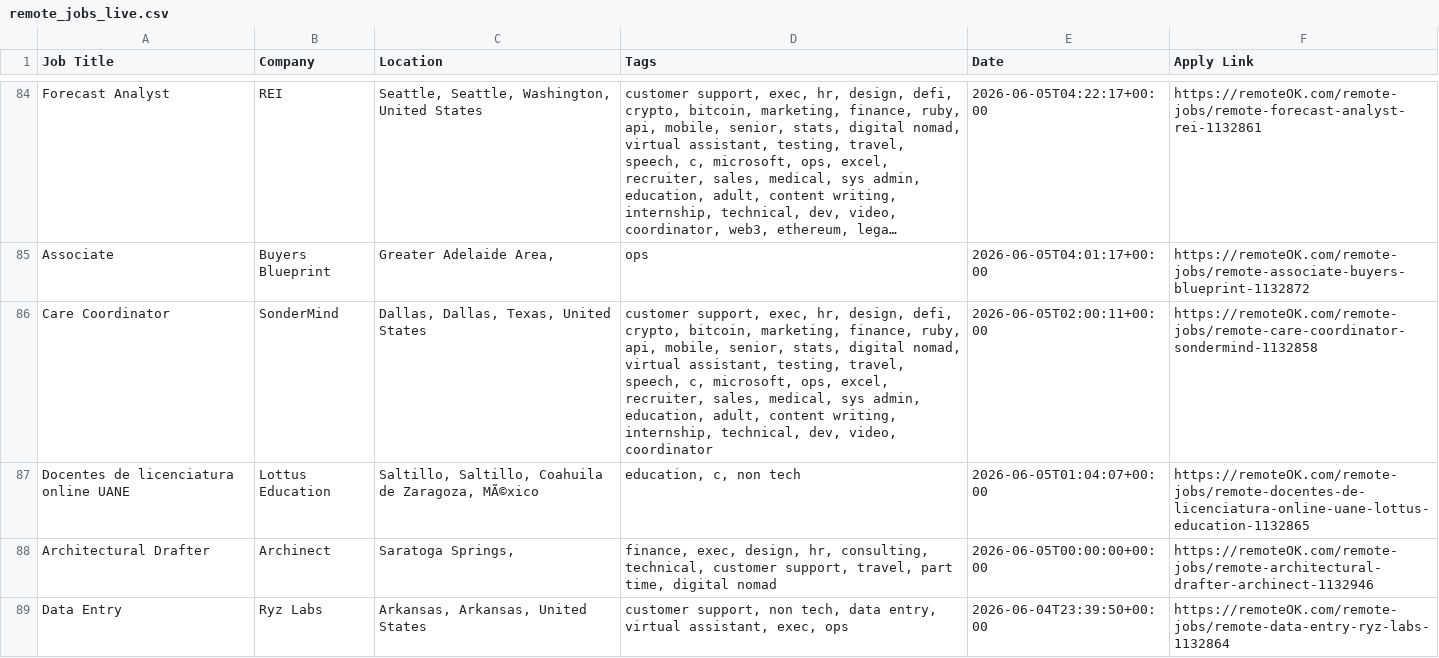
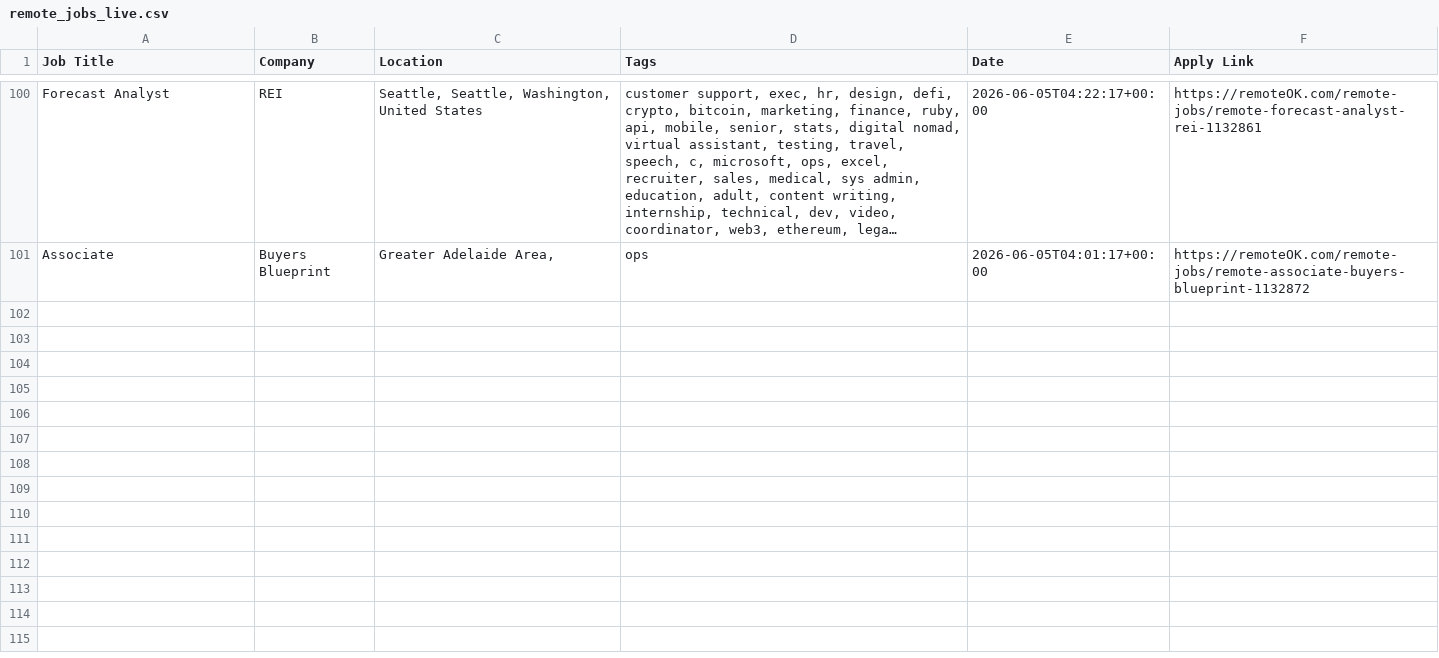
Before and after one commit to naveencoding75/job-market-pulse-2026, a CSV file: public/remote_jobs_live.csv, drawn as a sheet; only a part is shown, gaps mark what is left out; long unchanged cells end in …; removed rows and columns are numbered as before the commit, all else as after; the diff covers the shown part only; the diff names each change by its address in the sheet, - before the commit and + after, or states it on an @@ line.

```diff
--- a/public/remote_jobs_live.csv
+++ b/public/remote_jobs_live.csv
-row 86: Care Coordinator | SonderMind | Dallas, Dallas, Texas, United States | customer support, exec, hr, design, defi, crypto, bitcoin, marketing, finance, ruby, api, mobile, senior, stats, digital nomad, virtual assistant, testing, travel, speech, c, microsoft, ops, excel, recruiter, sales, medical, sys admin, education, adult, content writing, internship, technical, dev, video, coordinator | 2026-06-05T02:00:11+00:00 | https://remoteOK.com/remote-jobs/remote-care-coordinator-sondermind-1132858
-row 87: Docentes de licenciatura online UANE | Lottus Education | Saltillo, Saltillo, Coahuila de Zaragoza, MÃ©xico | education, c, non tech | 2026-06-05T01:04:07+00:00 | https://remoteOK.com/remote-jobs/remote-docentes-de-licenciatura-online-uane-lottus-education-1132865
-row 88: Architectural Drafter | Archinect | Saratoga Springs, | finance, exec, design, hr, consulting, technical, customer support, travel, part time, digital nomad | 2026-06-05T00:00:00+00:00 | https://remoteOK.com/remote-jobs/remote-architectural-drafter-archinect-1132946
-row 89: Data Entry | Ryz Labs | Arkansas, Arkansas, United States | customer support, non tech, data entry, virtual assistant, exec, ops | 2026-06-04T23:39:50+00:00 | https://remoteOK.com/remote-jobs/remote-data-entry-ryz-labs-1132864
```
Also changed, not shown: 17 added rows and 12 removed rows elsewhere in this file.
